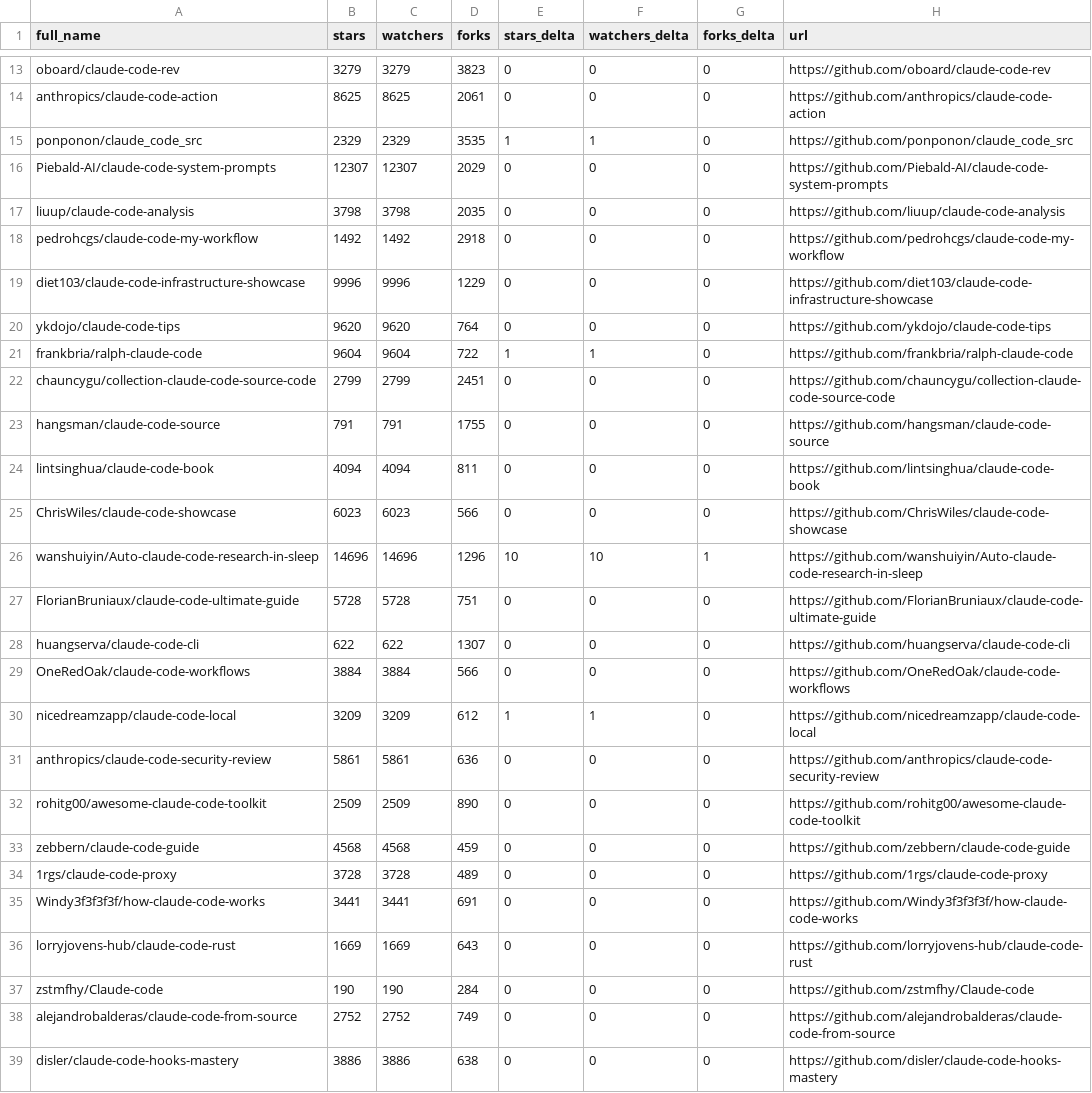
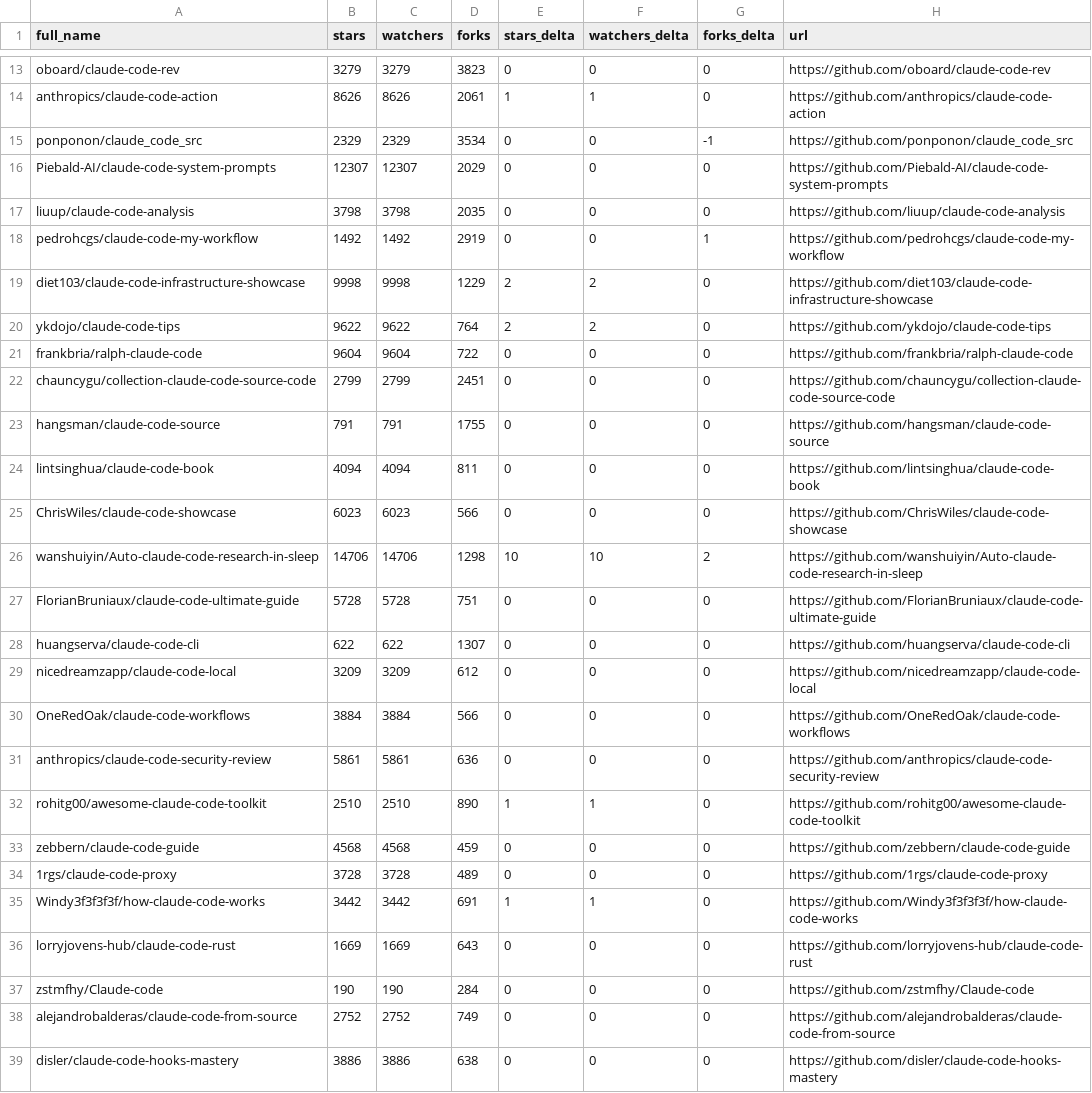
Before and after one commit to birnbe/awesome-claude-code, a CSV file: data/repo-ticker.csv, drawn as a sheet; only a part is shown, gaps mark what is left out; removed rows and columns are numbered as before the commit, all else as after; the diff covers the shown part only; the diff names each change by its address in the sheet, - before the commit and + after, or states it on an @@ line.

```diff
--- a/data/repo-ticker.csv
+++ b/data/repo-ticker.csv
-B14 (stars): 8625
+B14 (stars): 8626
-C14 (watchers): 8625
+C14 (watchers): 8626
-E14 (stars_delta): 0
+E14 (stars_delta): 1
-F14 (watchers_delta): 0
+F14 (watchers_delta): 1
-D15 (forks): 3535
+D15 (forks): 3534
-E15 (stars_delta): 1
+E15 (stars_delta): 0
-F15 (watchers_delta): 1
+F15 (watchers_delta): 0
-G15 (forks_delta): 0
+G15 (forks_delta): -1
-D18 (forks): 2918
+D18 (forks): 2919
-G18 (forks_delta): 0
+G18 (forks_delta): 1
-B19 (stars): 9996
+B19 (stars): 9998
-C19 (watchers): 9996
+C19 (watchers): 9998
-E19:E20 (stars_delta): 0
+E19:E20 (stars_delta): 2
-F19:F20 (watchers_delta): 0
+F19:F20 (watchers_delta): 2
-B20 (stars): 9620
+B20 (stars): 9622
-C20 (watchers): 9620
+C20 (watchers): 9622
-E21 (stars_delta): 1
+E21 (stars_delta): 0
-F21 (watchers_delta): 1
+F21 (watchers_delta): 0
-B26 (stars): 14696
+B26 (stars): 14706
-C26 (watchers): 14696
+C26 (watchers): 14706
-D26 (forks): 1296
+D26 (forks): 1298
-G26 (forks_delta): 1
+G26 (forks_delta): 2
+row 29: nicedreamzapp/claude-code-local | 3209 | 3209 | 612 | 0 | 0 | 0 | https://github.com/nicedreamzapp/claude-code-local
-row 30: nicedreamzapp/claude-code-local | 3209 | 3209 | 612 | 1 | 1 | 0 | https://github.com/nicedreamzapp/claude-code-local
-B32 (stars): 2509
+B32 (stars): 2510
-C32 (watchers): 2509
+C32 (watchers): 2510
-E32 (stars_delta): 0
+E32 (stars_delta): 1
-F32 (watchers_delta): 0
+F32 (watchers_delta): 1
-B35 (stars): 3441
+B35 (stars): 3442
-C35 (watchers): 3441
+C35 (watchers): 3442
-E35 (stars_delta): 0
+E35 (stars_delta): 1
-F35 (watchers_delta): 0
+F35 (watchers_delta): 1
```
Also changed, not shown: 1 added row, 1 removed row, 2 moved rows and 90 edited cells elsewhere in this file, 2 other files.
